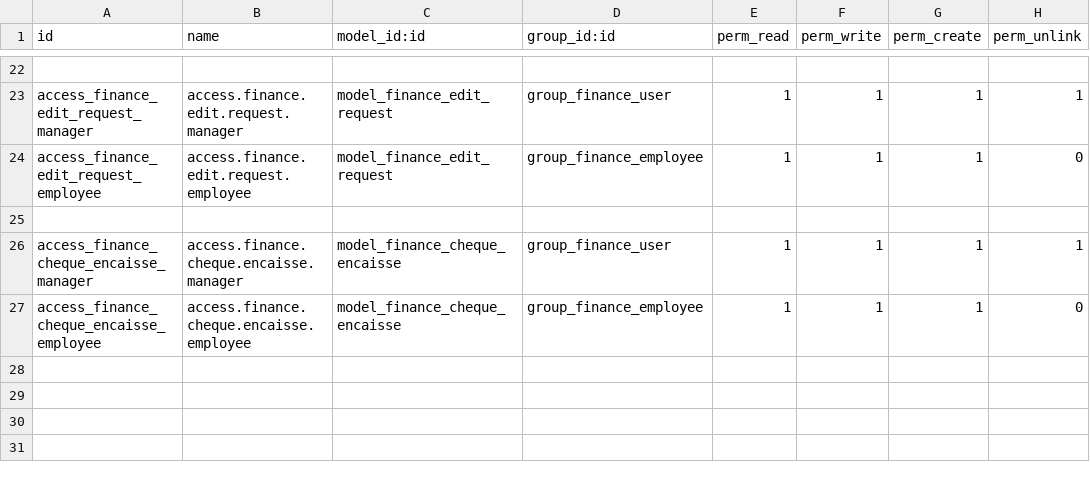
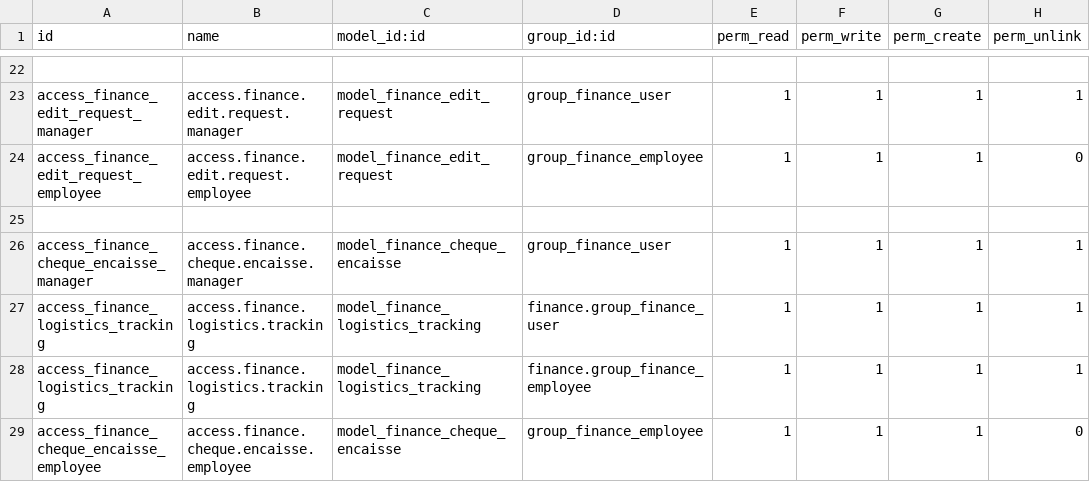
Before and after one commit to ayoubakhrif/Soufiane-Food, a CSV file: custom-addons/finance/security/ir.model.access.csv, drawn as a sheet; only a part is shown, gaps mark what is left out; the diff names each change by its address in the sheet, - before the commit and + after, or states it on an @@ line.

```diff
--- a/custom-addons/finance/security/ir.model.access.csv
+++ b/custom-addons/finance/security/ir.model.access.csv
+row 27: access_finance_logistics_tracking | access.finance.logistics.tracking | model_finance_logistics_tracking | finance.group_finance_user | 1 | 1 | 1 | 1
+row 28: access_finance_logistics_tracking | access.finance.logistics.tracking | model_finance_logistics_tracking | finance.group_finance_employee | 1 | 1 | 1 | 1
```
Also changed, not shown: 3 other files.
